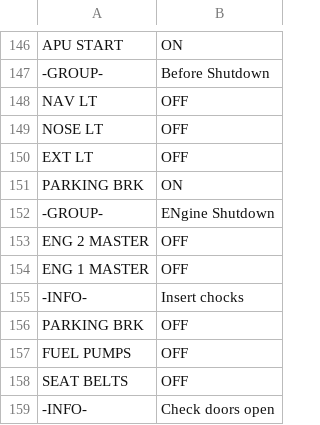
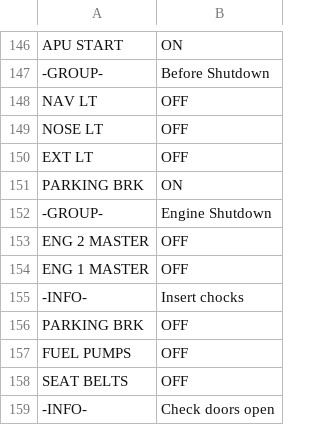
Before and after one commit to norrisng/checkli.st, a CSV file: lists/A320+A321.csv, drawn as a sheet; only a part is shown, gaps mark what is left out.

Commit message:
Update A320/A321 Checklist

```diff
--- a/lists/A320+A321.csv
+++ b/lists/A320+A321.csv
@@ -151,3 +151,3 @@ EXT LT,OFF
 PARKING BRK,ON
--GROUP-,ENgine Shutdown
+-GROUP-,Engine Shutdown
 ENG 2 MASTER,OFF
```
